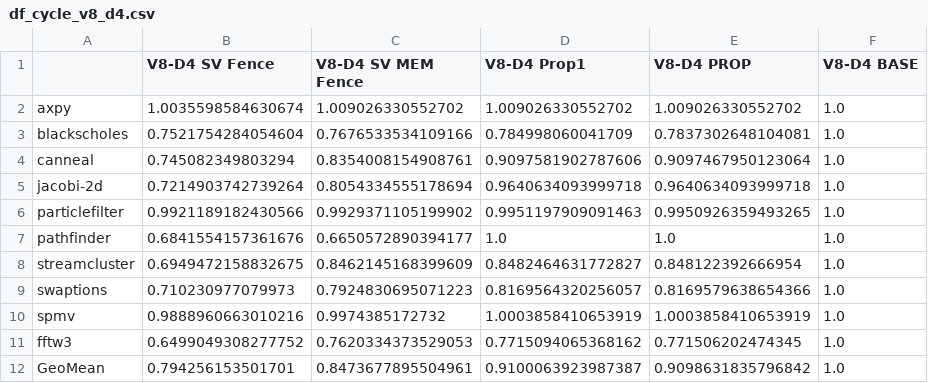
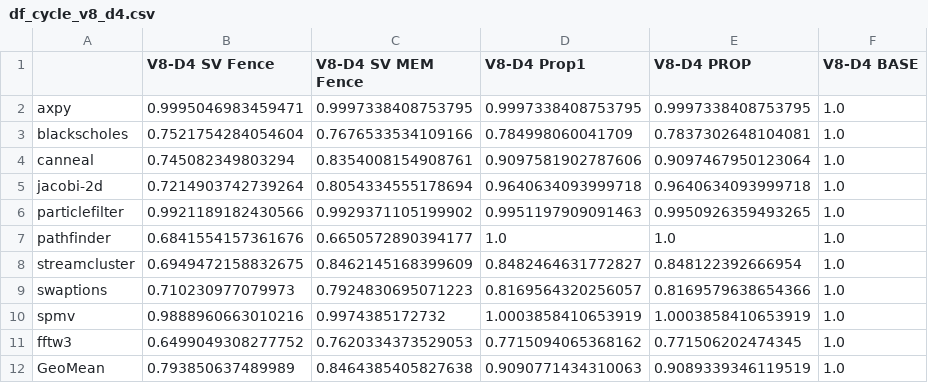
Before and after one commit to shioya-lab/rivec1.0, a CSV file: csv/df_cycle_v8_d4.csv, drawn as a sheet.

```diff
--- a/csv/df_cycle_v8_d4.csv
+++ b/csv/df_cycle_v8_d4.csv
@@ -1,3 +1,3 @@
 ,V8-D4 SV Fence,V8-D4 SV MEM Fence,V8-D4 Prop1,V8-D4 PROP,V8-D4 BASE
-axpy,1.0035598584630674,1.009026330552702,1.009026330552702,1.009026330552702,1.0
+axpy,0.9995046983459471,0.9997338408753795,0.9997338408753795,0.9997338408753795,1.0
 blackscholes,0.7521754284054604,0.7676533534109166,0.784998060041709,0.7837302648104081,1.0
@@ -11,2 +11,2 @@ spmv,0.9888960663010216,0.9974385172732,1.0003858410653919,1.0003858410653919,1.
 fftw3,0.6499049308277752,0.7620334373529053,0.7715094065368162,0.771506202474345,1.0
-GeoMean,0.794256153501701,0.8473677895504961,0.9100063923987387,0.9098631835796842,1.0
+GeoMean,0.793850637489989,0.8464385405827638,0.9090771434310063,0.9089339346119519,1.0
```
Also changed, not shown: csv/df_cycle_v16_d2.csv, csv/df_cycle_v4_d2.csv, 14 other files.
